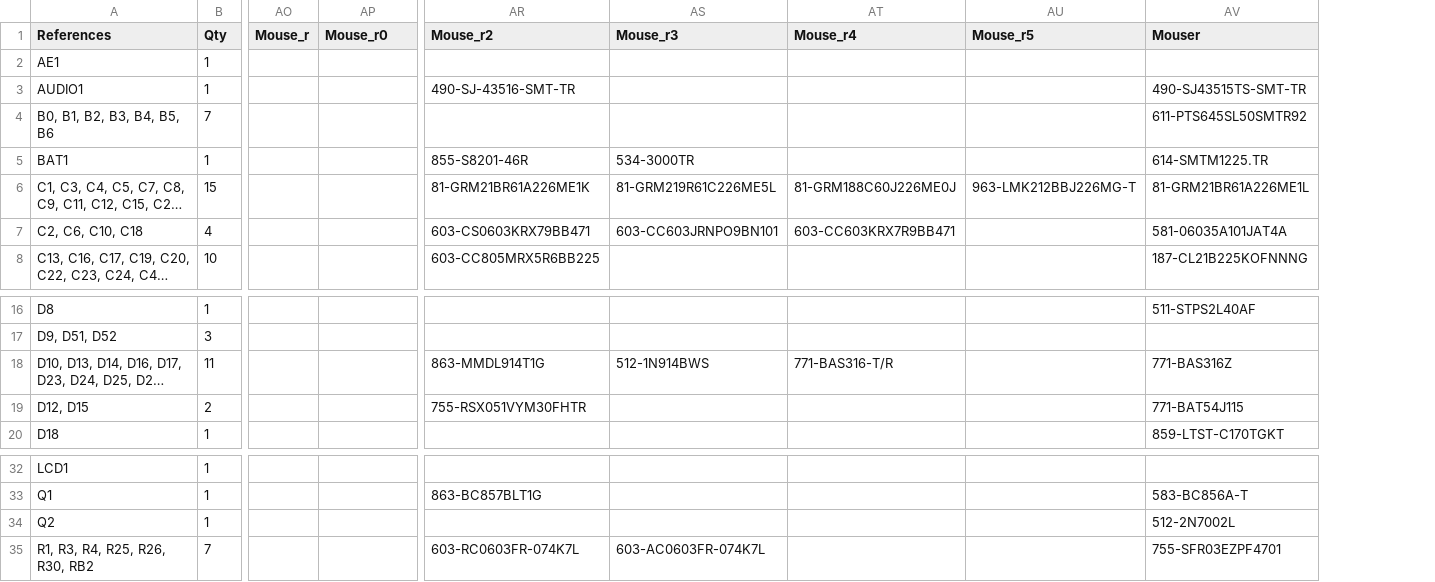
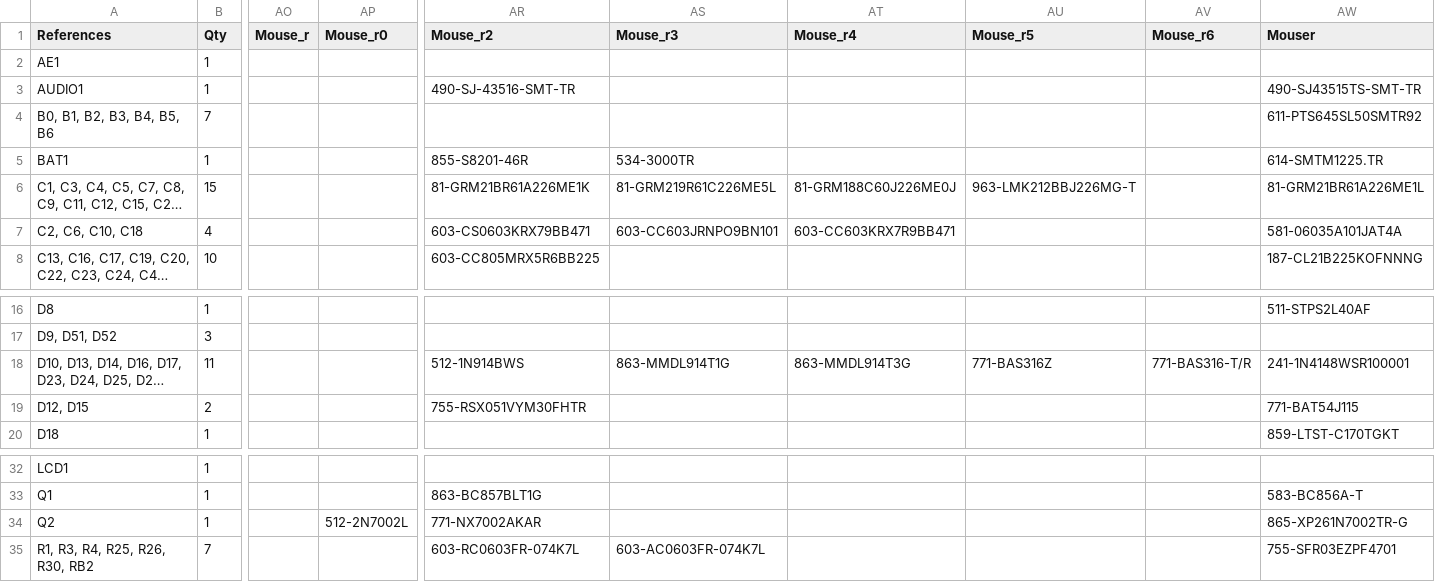
Before and after one commit to emard/ulx3s, a TSV file: 1-click-bom.tsv, drawn as a sheet; only a part is shown, gaps mark what is left out; long unchanged cells end in …; addresses are those after the commit; the diff names each change by its address in the sheet, - before the commit and + after, or states it on an @@ line.

Commit message:
updated mouser PNs

```diff
--- a/1-click-bom.tsv
+++ b/1-click-bom.tsv
+column AV (Mouse_r6), row 18: 771-BAS316-T/R
-AR18 (Mouse_r2): 863-MMDL914T1G
+AR18 (Mouse_r2): 512-1N914BWS
-AS18 (Mouse_r3): 512-1N914BWS
+AS18 (Mouse_r3): 863-MMDL914T1G
-AT18 (Mouse_r4): 771-BAS316-T/R
+AT18 (Mouse_r4): 863-MMDL914T3G
-AU18 (Mouse_r5): (empty)
+AU18 (Mouse_r5): 771-BAS316Z
-AW18 (Mouser): 771-BAS316Z
+AW18 (Mouser): 241-1N4148WSR100001
-AP34 (Mouse_r0): (empty)
+AP34 (Mouse_r0): 512-2N7002L
-AR34 (Mouse_r2): (empty)
+AR34 (Mouse_r2): 771-NX7002AKAR
-AW34 (Mouser): 512-2N7002L
+AW34 (Mouser): 865-XP261N7002TR-G
```
